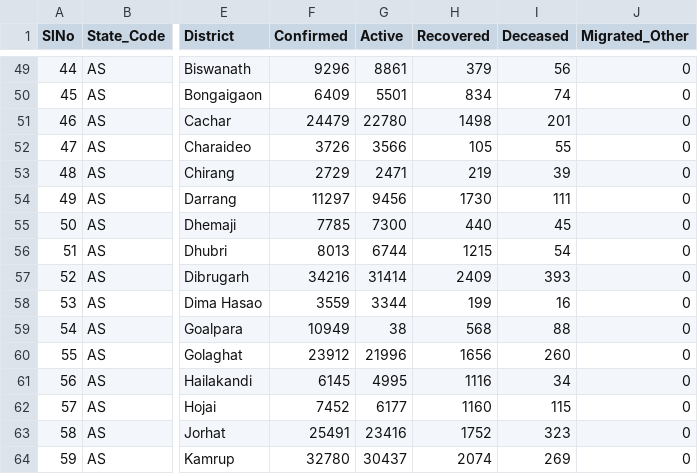
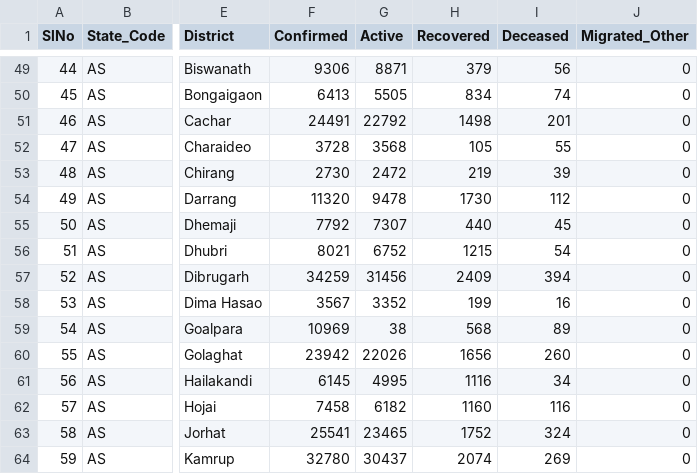
Before and after one commit to keshavashiya/covid19bharat_data, a CSV file: csv/latest/district_wise.csv, drawn as a sheet; only a part is shown, gaps mark what is left out; the diff covers the shown part only; the diff names each change by its address in the sheet, - before the commit and + after, or states it on an @@ line.

```diff
--- a/csv/latest/district_wise.csv
+++ b/csv/latest/district_wise.csv
-F49 (Confirmed): 9296
+F49 (Confirmed): 9306
-G49 (Active): 8861
+G49 (Active): 8871
-F50 (Confirmed): 6409
+F50 (Confirmed): 6413
-G50 (Active): 5501
+G50 (Active): 5505
-F51 (Confirmed): 24479
+F51 (Confirmed): 24491
-G51 (Active): 22780
+G51 (Active): 22792
-F52 (Confirmed): 3726
+F52 (Confirmed): 3728
-G52 (Active): 3566
+G52 (Active): 3568
-F53 (Confirmed): 2729
+F53 (Confirmed): 2730
-G53 (Active): 2471
+G53 (Active): 2472
-F54 (Confirmed): 11297
+F54 (Confirmed): 11320
-G54 (Active): 9456
+G54 (Active): 9478
-I54 (Deceased): 111
+I54 (Deceased): 112
-F55 (Confirmed): 7785
+F55 (Confirmed): 7792
-G55 (Active): 7300
+G55 (Active): 7307
-F56 (Confirmed): 8013
+F56 (Confirmed): 8021
-G56 (Active): 6744
+G56 (Active): 6752
-F57 (Confirmed): 34216
+F57 (Confirmed): 34259
-G57 (Active): 31414
+G57 (Active): 31456
-I57 (Deceased): 393
+I57 (Deceased): 394
-F58 (Confirmed): 3559
+F58 (Confirmed): 3567
-G58 (Active): 3344
+G58 (Active): 3352
-F59 (Confirmed): 10949
+F59 (Confirmed): 10969
-I59 (Deceased): 88
+I59 (Deceased): 89
-F60 (Confirmed): 23912
+F60 (Confirmed): 23942
-G60 (Active): 21996
+G60 (Active): 22026
-F62 (Confirmed): 7452
+F62 (Confirmed): 7458
-G62 (Active): 6177
+G62 (Active): 6182
-I62 (Deceased): 115
+I62 (Deceased): 116
-F63 (Confirmed): 25491
+F63 (Confirmed): 25541
-G63 (Active): 23416
+G63 (Active): 23465
-I63 (Deceased): 323
+I63 (Deceased): 324
```
Also changed, not shown: 64 edited cells elsewhere in this file, csv/latest/state_wise.csv, 29 other files.
